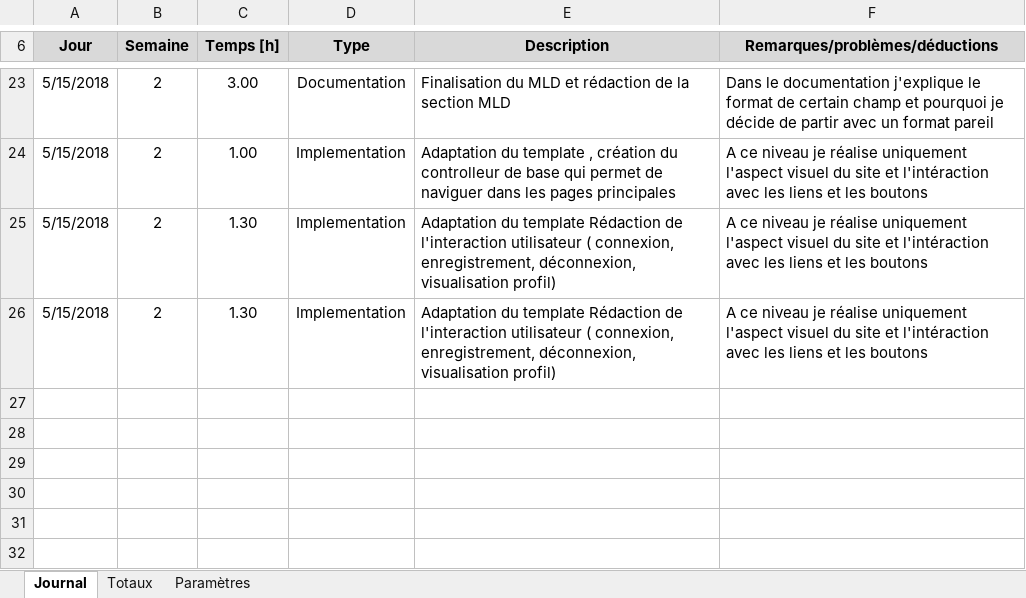
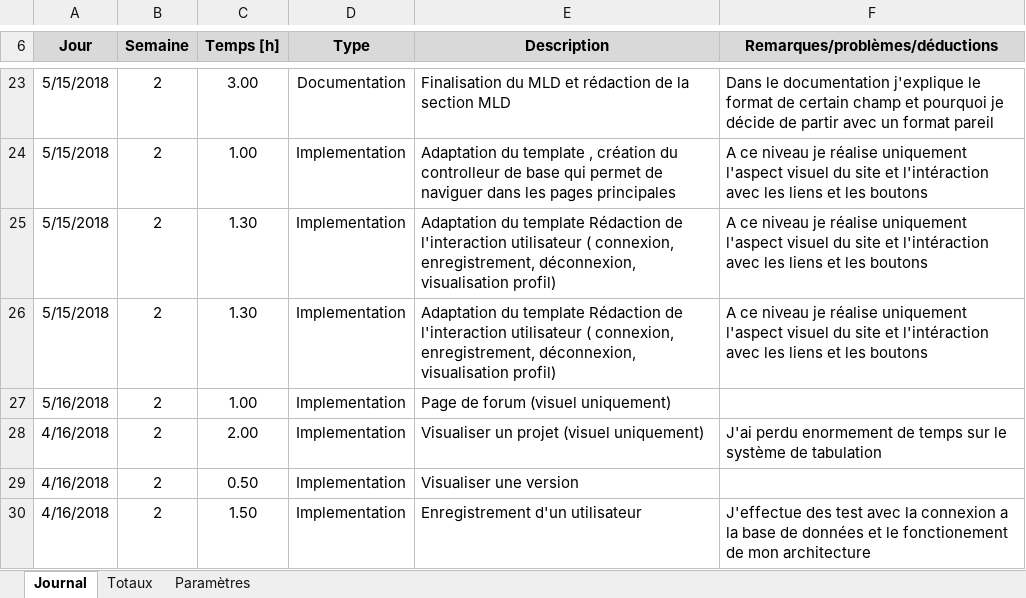
Before and after one commit to EmmanuelJanssens/EJS_TPI, an Excel workbook: Documentation/Journal de travail.xlsm, sheet Journal, drawn as a sheet; only a part is shown, gaps mark what is left out; values as stored, in another font and other column widths than the file's, no borders; the diff names each change by its address in the sheet, - before the commit and + after, or states it on an @@ line.

Commit message:
Début de gestion de donnée
Insertion d'un uilisateur qui s'enregistre

```diff
--- a/Documentation/Journal de travail.xlsm (sheet Journal)
+++ b/Documentation/Journal de travail.xlsm (sheet Journal)
+row 27: 5/16/2018 | 2 | 1.00 | Implementation | Page de forum (visuel uniquement)
+row 28: 4/16/2018 | 2 | 2.00 | Implementation | Visualiser un projet (visuel uniquement) | J'ai perdu enormement de temps sur le système de tabulation
+row 29: 4/16/2018 | 2 | 0.50 | Implementation | Visualiser une version
+row 30: 4/16/2018 | 2 | 1.50 | Implementation | Enregistrement d'un utilisateur | J'effectue des test avec la connexion a la base de données et le fonctionement de mon architecture
```
Also changed, not shown: 58 other files.
